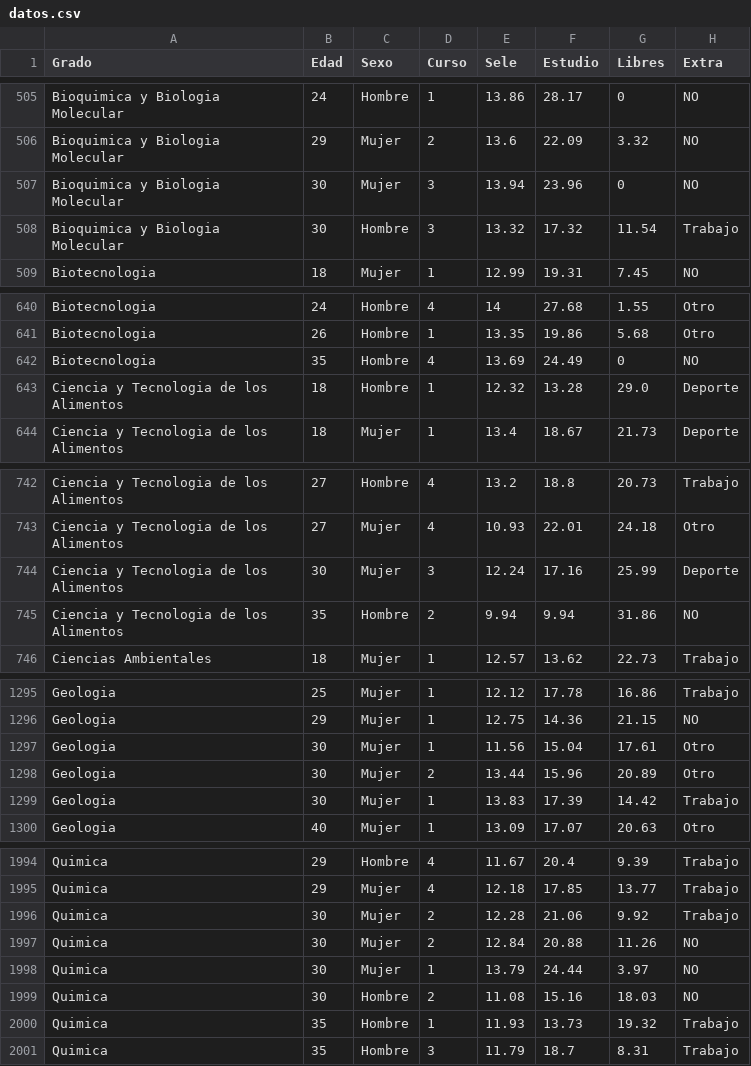
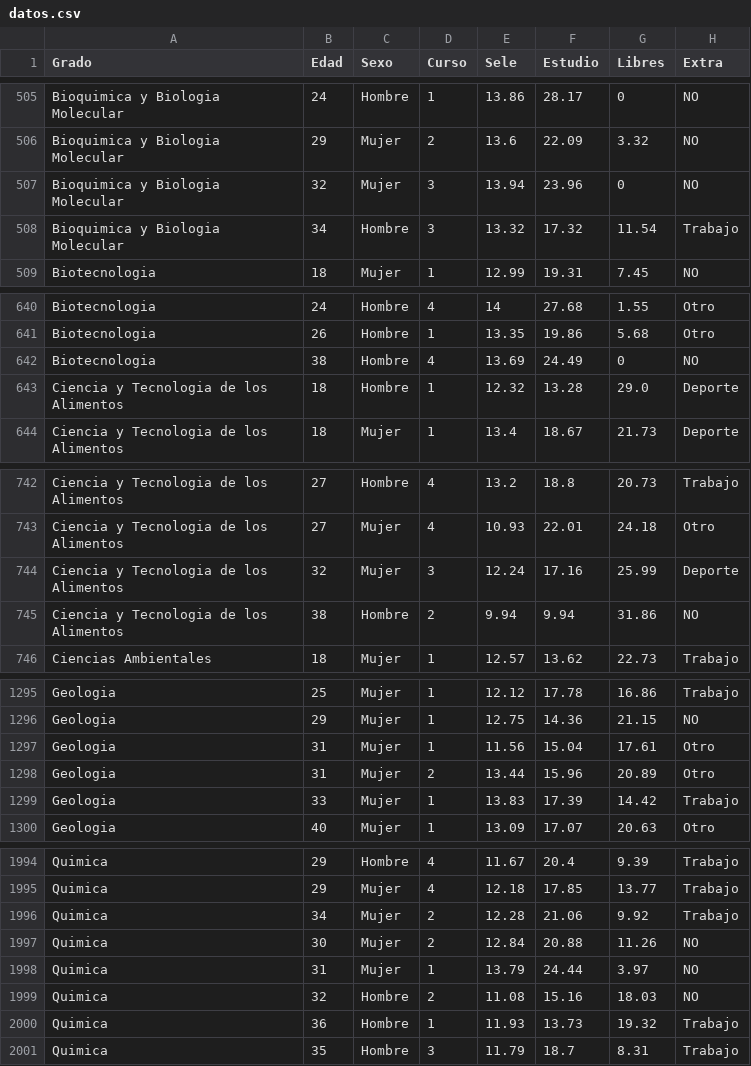
Before and after one commit to AndoniLatorreGalarraga/Muestreo, a CSV file: datos.csv, drawn as a sheet; only a part is shown, gaps mark what is left out; the diff covers the shown part only.

```diff
--- a/datos.csv
+++ b/datos.csv
@@ -506,4 +506,4 @@ Bioquimica y Biologia Molecular,24,Hombre,1,13.86,28.17,0,NO
 Bioquimica y Biologia Molecular,29,Mujer,2,13.6,22.09,3.32,NO
-Bioquimica y Biologia Molecular,30,Mujer,3,13.94,23.96,0,NO
-Bioquimica y Biologia Molecular,30,Hombre,3,13.32,17.32,11.54,Trabajo
+Bioquimica y Biologia Molecular,32,Mujer,3,13.94,23.96,0,NO
+Bioquimica y Biologia Molecular,34,Hombre,3,13.32,17.32,11.54,Trabajo
 Biotecnologia,18,Mujer,1,12.99,19.31,7.45,NO
@@ -641,3 +641,3 @@ Biotecnologia,24,Hombre,4,14,27.68,1.55,Otro
 Biotecnologia,26,Hombre,1,13.35,19.86,5.68,Otro
-Biotecnologia,35,Hombre,4,13.69,24.49,0,NO
+Biotecnologia,38,Hombre,4,13.69,24.49,0,NO
 Ciencia y Tecnologia de los Alimentos,18,Hombre,1,12.32,13.28,29.0,Deporte
@@ -743,4 +743,4 @@ Ciencia y Tecnologia de los Alimentos,27,Hombre,4,13.2,18.8,20.73,Trabajo
 Ciencia y Tecnologia de los Alimentos,27,Mujer,4,10.93,22.01,24.18,Otro
-Ciencia y Tecnologia de los Alimentos,30,Mujer,3,12.24,17.16,25.99,Deporte
-Ciencia y Tecnologia de los Alimentos,35,Hombre,2,9.94,9.94,31.86,NO
+Ciencia y Tecnologia de los Alimentos,32,Mujer,3,12.24,17.16,25.99,Deporte
+Ciencia y Tecnologia de los Alimentos,38,Hombre,2,9.94,9.94,31.86,NO
 Ciencias Ambientales,18,Mujer,1,12.57,13.62,22.73,Trabajo
@@ -1296,5 +1296,5 @@ Geologia,25,Mujer,1,12.12,17.78,16.86,Trabajo
 Geologia,29,Mujer,1,12.75,14.36,21.15,NO
-Geologia,30,Mujer,1,11.56,15.04,17.61,Otro
-Geologia,30,Mujer,2,13.44,15.96,20.89,Otro
-Geologia,30,Mujer,1,13.83,17.39,14.42,Trabajo
+Geologia,31,Mujer,1,11.56,15.04,17.61,Otro
+Geologia,31,Mujer,2,13.44,15.96,20.89,Otro
+Geologia,33,Mujer,1,13.83,17.39,14.42,Trabajo
 Geologia,40,Mujer,1,13.09,17.07,20.63,Otro
@@ -1995,7 +1995,7 @@ Quimica,29,Hombre,4,11.67,20.4,9.39,Trabajo
 Quimica,29,Mujer,4,12.18,17.85,13.77,Trabajo
-Quimica,30,Mujer,2,12.28,21.06,9.92,Trabajo
+Quimica,34,Mujer,2,12.28,21.06,9.92,Trabajo
 Quimica,30,Mujer,2,12.84,20.88,11.26,NO
-Quimica,30,Mujer,1,13.79,24.44,3.97,NO
-Quimica,30,Hombre,2,11.08,15.16,18.03,NO
-Quimica,35,Hombre,1,11.93,13.73,19.32,Trabajo
+Quimica,31,Mujer,1,13.79,24.44,3.97,NO
+Quimica,32,Hombre,2,11.08,15.16,18.03,NO
+Quimica,36,Hombre,1,11.93,13.73,19.32,Trabajo
 Quimica,35,Hombre,3,11.79,18.7,8.31,Trabajo
```
Also changed, not shown: 17 edited cells elsewhere in this file, 1 other file.
